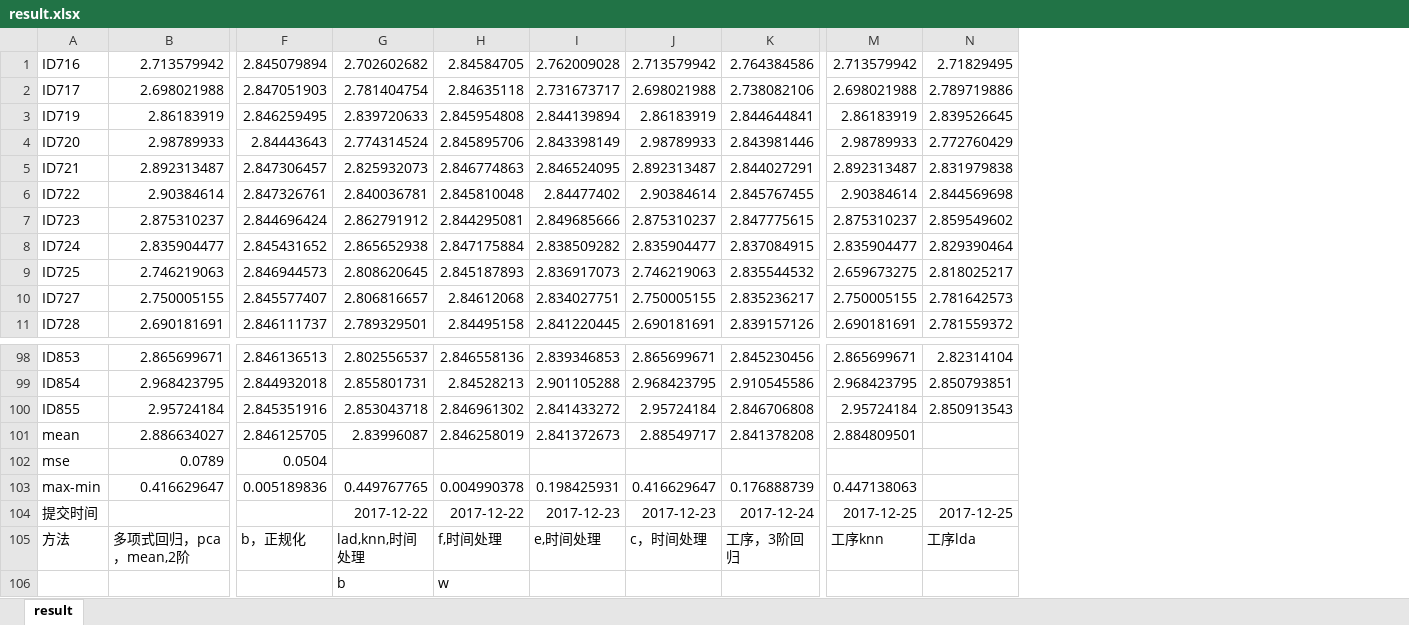
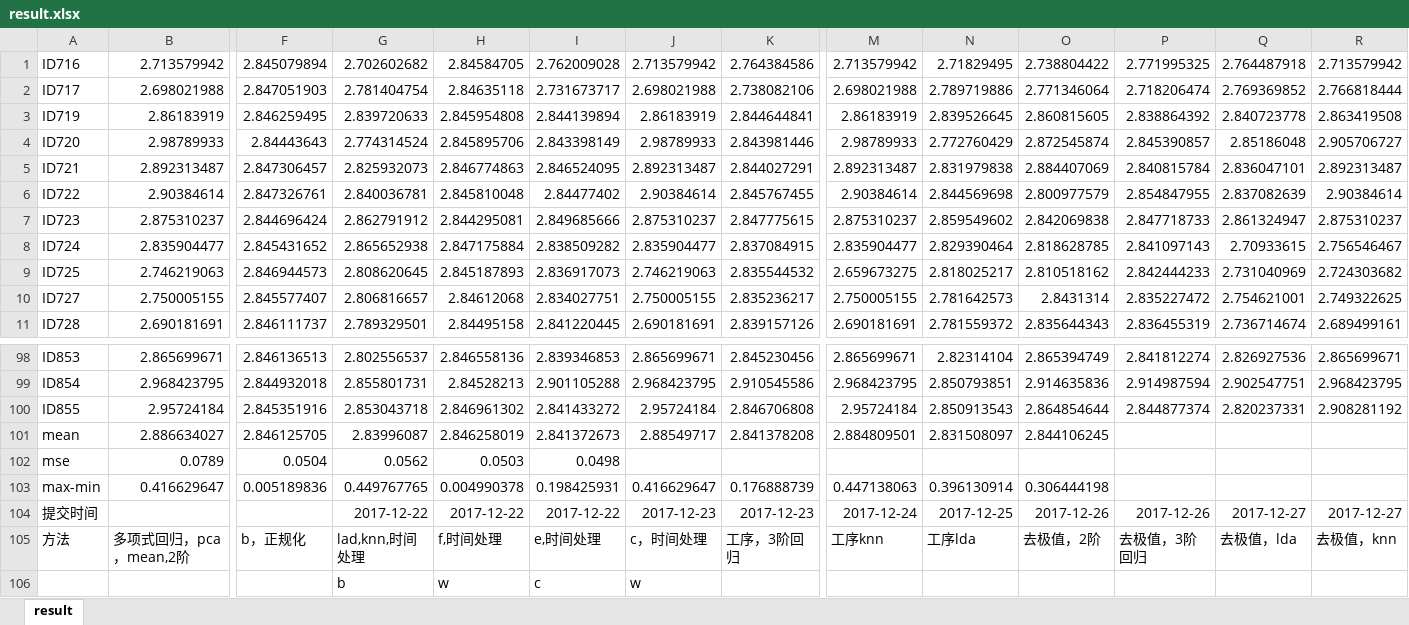
Before and after one commit to fengges/teacher, an Excel workbook: teacher/ali/data/ans/result.xlsx, sheet result, drawn as a sheet; only a part is shown, gaps mark what is left out; values as stored, in another font and other column widths than the file's, no borders; the diff names each change by its address in the sheet, - before the commit and + after, or states it on an @@ line.

```diff
--- a/teacher/ali/data/ans/result.xlsx (sheet result)
+++ b/teacher/ali/data/ans/result.xlsx (sheet result)
+column O, rows 1-11: 2.738804422 | 2.771346064 | 2.860815605 | 2.872545874 | 2.884407069 | 2.800977579 | 2.842069838 | 2.818628785 | 2.810518162 | 2.8431314 | 2.835644343; rows 98-105: 2.865394749 | 2.914635836 | 2.864854644 | 2.844106245 |  | 0.306444198 | 2017-12-26 | 去极值，2阶
+column P, rows 1-11: 2.771995325 | 2.718206474 | 2.838864392 | 2.845390857 | 2.840815784 | 2.854847955 | 2.847718733 | 2.841097143 | 2.842444233 | 2.835227472 | 2.836455319; rows 98-105: 2.841812274 | 2.914987594 | 2.844877374 |  |  |  | 2017-12-26 | 去极值，3阶回归
+column Q, rows 1-11: 2.764487918 | 2.769369852 | 2.840723778 | 2.85186048 | 2.836047101 | 2.837082639 | 2.861324947 | 2.70933615 | 2.731040969 | 2.754621001 | 2.736714674; rows 98-105: 2.826927536 | 2.902547751 | 2.820237331 |  |  |  | 2017-12-27 | 去极值，lda
+column R, rows 1-11: 2.713579942 | 2.766818444 | 2.863419508 | 2.905706727 | 2.892313487 | 2.90384614 | 2.875310237 | 2.756546467 | 2.724303682 | 2.749322625 | 2.689499161; rows 98-105: 2.865699671 | 2.968423795 | 2.908281192 |  |  |  | 2017-12-27 | 去极值，knn
-N101: (empty)
+N101: 2.831508097
-G102: (empty)
+G102: 0.0562
-H102: (empty)
+H102: 0.0503
-I102: (empty)
+I102: 0.0498
-N103: (empty)
+N103: 0.396130914
-I104: 2017-12-23
+I104: 2017-12-22
-K104: 2017-12-24
+K104: 2017-12-23
-M104: 2017-12-25
+M104: 2017-12-24
-I106: (empty)
+I106: c
-J106: (empty)
+J106: w
```
Also changed, not shown: 18 other files.
